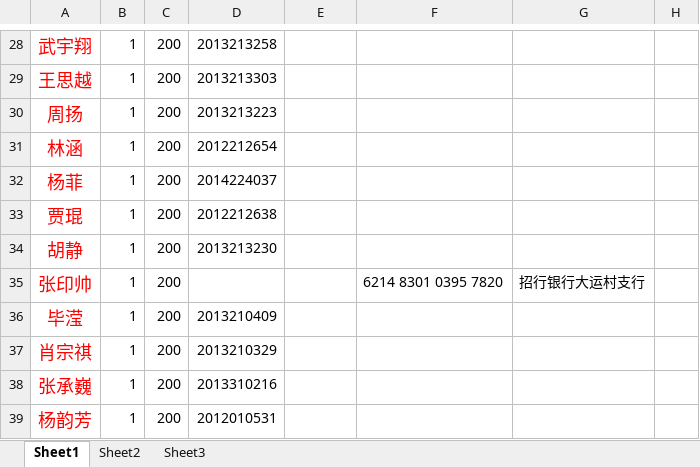
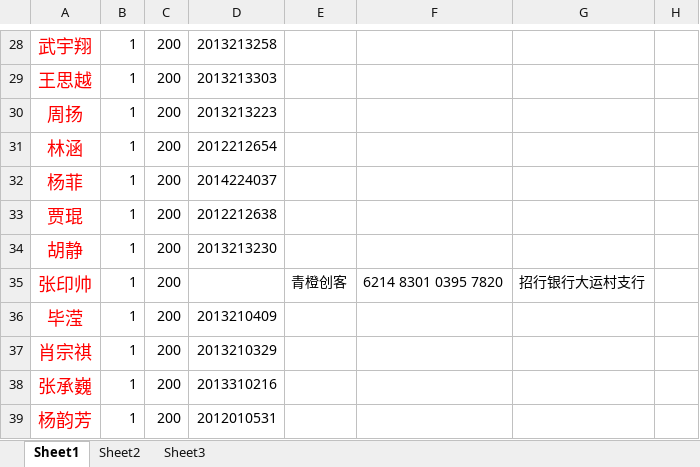
Before and after one commit to woodyme/i.center_my_workzone, an Excel workbook: 创客论坛/经费/合同制、学生工作量表.xlsx, sheet Sheet1, drawn as a sheet; only a part is shown, gaps mark what is left out; values as stored, in another font and other column widths than the file's, no borders; the diff covers the shown part only; the diff names each change by its address in the sheet, - before the commit and + after, or states it on an @@ line.

```diff
--- a/创客论坛/经费/合同制、学生工作量表.xlsx (sheet Sheet1)
+++ b/创客论坛/经费/合同制、学生工作量表.xlsx (sheet Sheet1)
-E35: (empty)
+E35: 青橙创客
```
Also changed, not shown: 1 added row, 1 removed row and 14 edited cells elsewhere in this sheet, 训练中心创客交叉融合空间建设/admin/信息化设备采购.xlsx.
